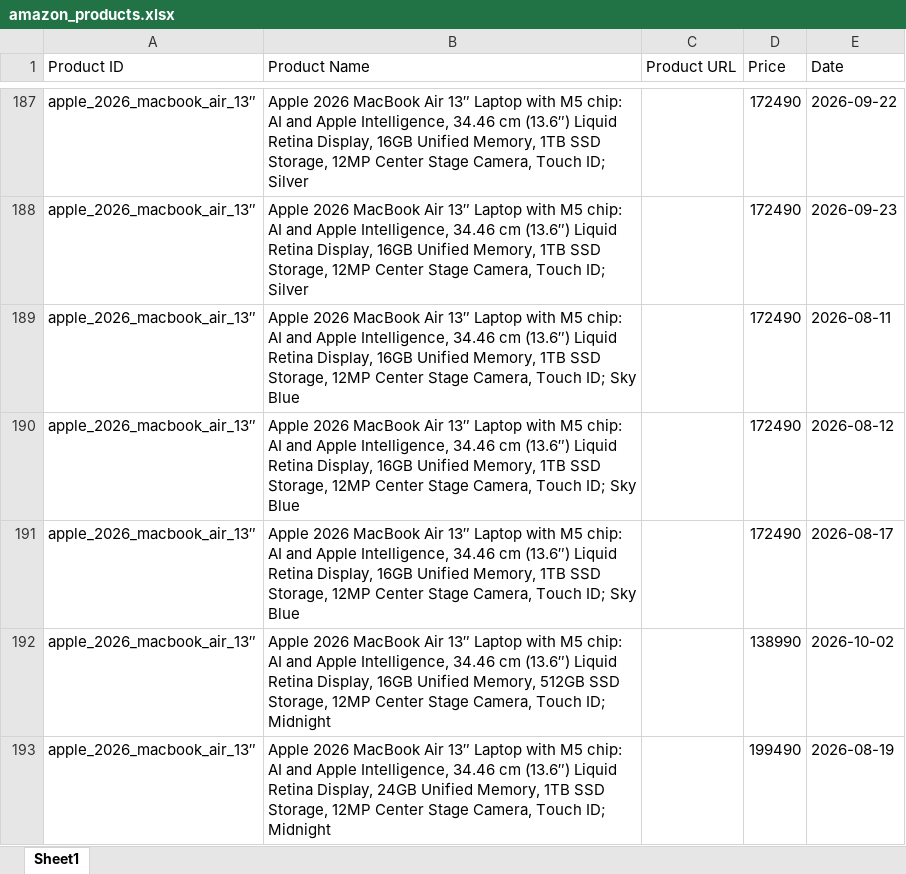
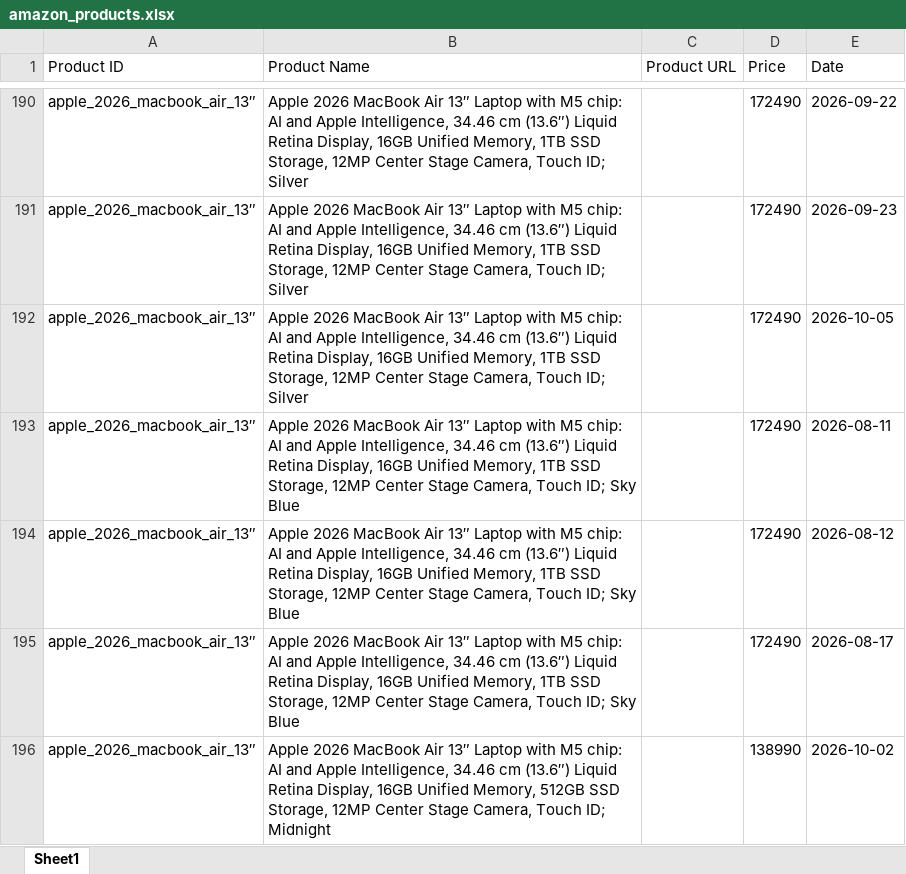
Before and after one commit to hanumanlasowjanya-cloud/amazon-price-tracking-project, an Excel workbook: amazon_products.xlsx, sheet Sheet1, drawn as a sheet; only a part is shown, gaps mark what is left out; the shorter side is filled out with more unchanged rows; values as stored, in another font and other column widths than the file's, no borders; the diff covers the shown part only; the diff names each change by its address in the sheet, - before the commit and + after, or states it on an @@ line.

```diff
--- a/amazon_products.xlsx (sheet Sheet1)
+++ b/amazon_products.xlsx (sheet Sheet1)
+row 192: apple_2026_macbook_air_13″ | Apple 2026 MacBook Air 13″ Laptop with M5 chip: AI and Apple Intelligence, 34.46 cm (13.6″) Liquid Retina Display, 16GB Unified Memory, 1TB SSD Storage, 12MP Center Stage Camera, Touch ID; Silver |  | 172490 | 2026-10-05
```
Also changed, not shown: 18 added rows elsewhere in this sheet.
